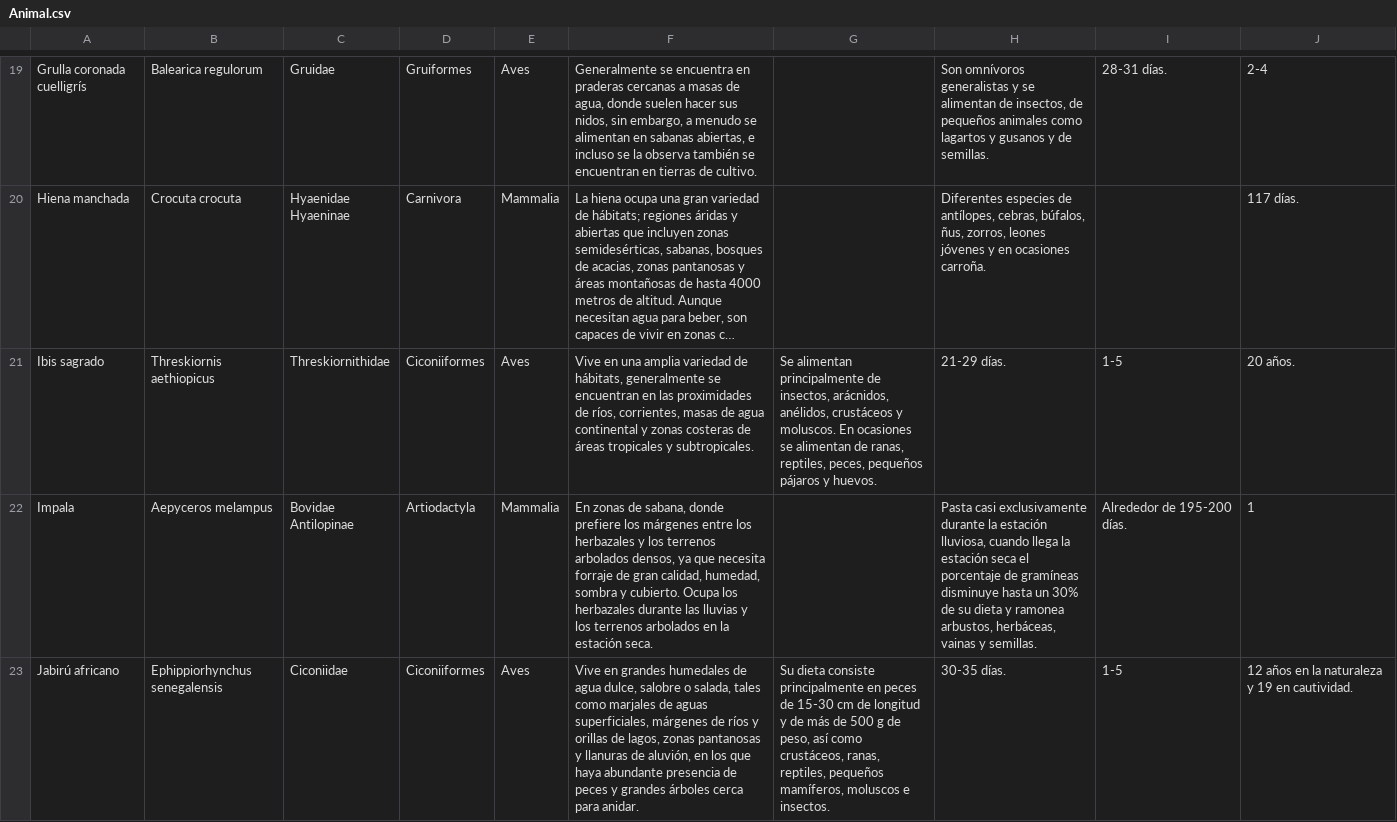
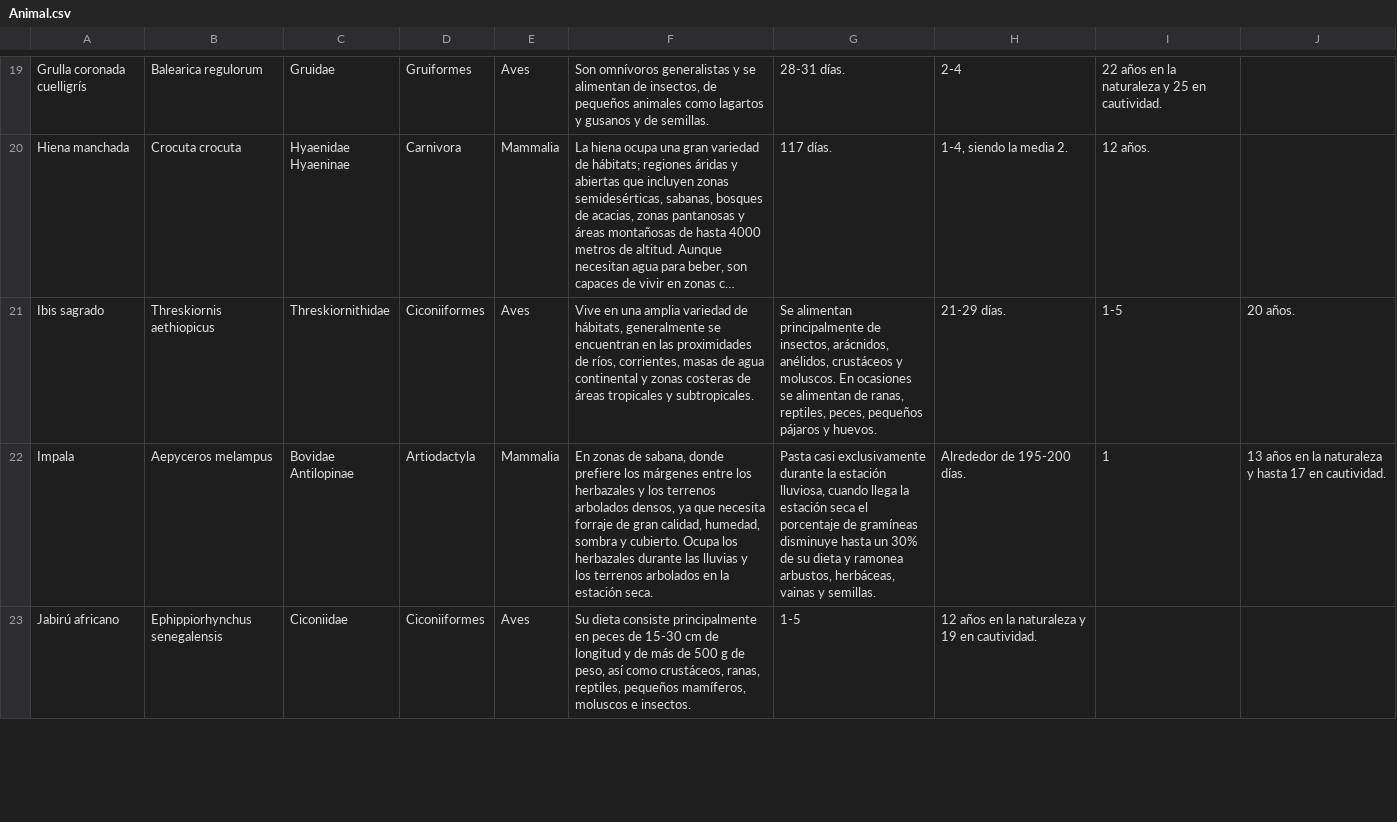
Before and after one commit to Alannegra/Animal, a CSV file: Animal.csv, drawn as a sheet; only a part is shown, gaps mark what is left out; long unchanged cells end in …; the diff covers the shown part only; the diff names each change by its address in the sheet, - before the commit and + after, or states it on an @@ line.

```diff
--- a/Animal.csv
+++ b/Animal.csv
-F19: Generalmente se encuentra en praderas cercanas a masas de agua, donde suelen hacer sus nidos, sin embargo, a menudo se alimentan en sabanas abiertas, e incluso se la observa también se encuentran en tierras de cultivo.
+F19: Son omnívoros generalistas y se alimentan de insectos, de pequeños animales como lagartos y gusanos y de semillas.
-G19: (empty)
+G19: 28-31 días.
-H19: Son omnívoros generalistas y se alimentan de insectos, de pequeños animales como lagartos y gusanos y de semillas.
+H19: 2-4
-I19: 28-31 días.
+I19: 22 años en la naturaleza y 25 en cautividad.
-J19: 2-4
+J19: (empty)
-G20: (empty)
+G20: 117 días.
-H20: Diferentes especies de antílopes, cebras, búfalos, ñus, zorros, leones jóvenes y en ocasiones carroña.
+H20: 1-4, siendo la media 2.
-I20: (empty)
+I20: 12 años.
-J20: 117 días.
+J20: (empty)
-G22: (empty)
+G22: Pasta casi exclusivamente durante la estación lluviosa, cuando llega la estación seca el porcentaje de gramíneas disminuye hasta un 30% de su dieta y ramonea arbustos, herbáceas, vainas y semillas.
-H22: Pasta casi exclusivamente durante la estación lluviosa, cuando llega la estación seca el porcentaje de gramíneas disminuye hasta un 30% de su dieta y ramonea arbustos, herbáceas, vainas y semillas.
+H22: Alrededor de 195-200 días.
-I22: Alrededor de 195-200 días.
+I22: 1
-J22: 1
+J22: 13 años en la naturaleza y hasta 17 en cautividad.
-F23: Vive en grandes humedales de agua dulce, salobre o salada, tales como marjales de aguas superficiales, márgenes de ríos y orillas de lagos, zonas pantanosas y llanuras de aluvión, en los que haya abundante presencia de peces y grandes árboles cerca para anidar.
+F23: Su dieta consiste principalmente en peces de 15-30 cm de longitud y de más de 500 g de peso, así como crustáceos, ranas, reptiles, pequeños mamíferos, moluscos e insectos.
-G23: Su dieta consiste principalmente en peces de 15-30 cm de longitud y de más de 500 g de peso, así como crustáceos, ranas, reptiles, pequeños mamíferos, moluscos e insectos.
+G23: 1-5
-H23: 30-35 días.
+H23: 12 años en la naturaleza y 19 en cautividad.
-I23: 1-5
+I23: (empty)
-J23: 12 años en la naturaleza y 19 en cautividad.
+J23: (empty)
```
Also changed, not shown: 1 added row, 1 removed row and 104 edited cells elsewhere in this file.
